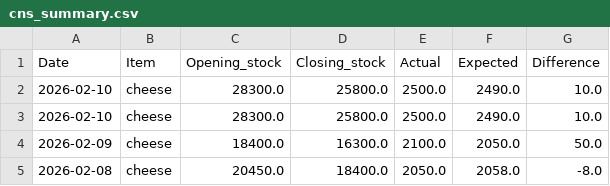
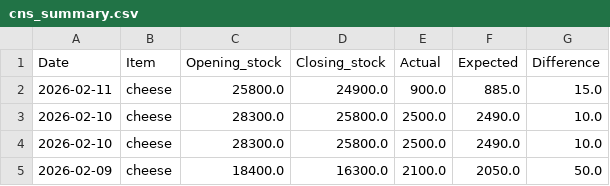
Before and after one commit to arjunotp/Dashboard, a CSV file: cns_summary.csv, drawn as a sheet; only a part is shown; the shorter side is filled out with more unchanged rows.

Commit message:
Upload CSV cns_summary.csv

```diff
--- a/cns_summary.csv
+++ b/cns_summary.csv
@@ -1,2 +1,3 @@
 Date,Item,Opening_stock,Closing_stock,Actual,Expected,Difference
+2026-02-11,cheese,25800.0,24900.0,900.0,885.0,15.0
 2026-02-10,cheese,28300.0,25800.0,2500.0,2490.0,10.0
```
